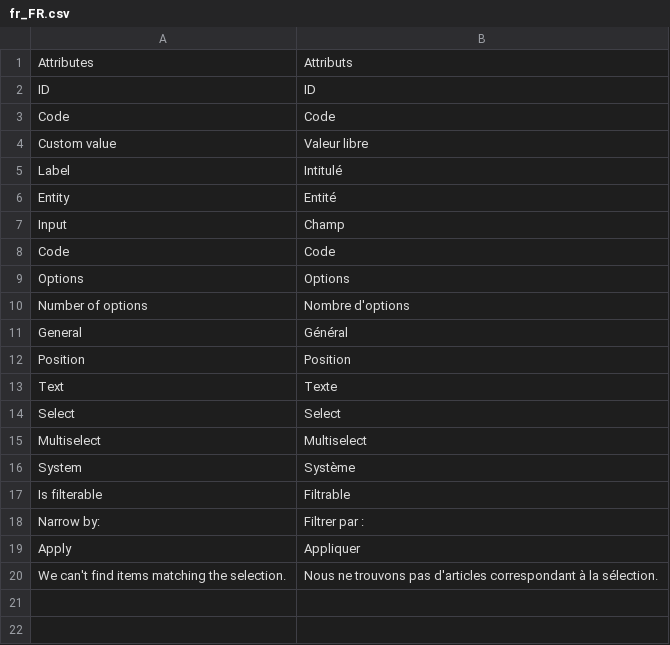
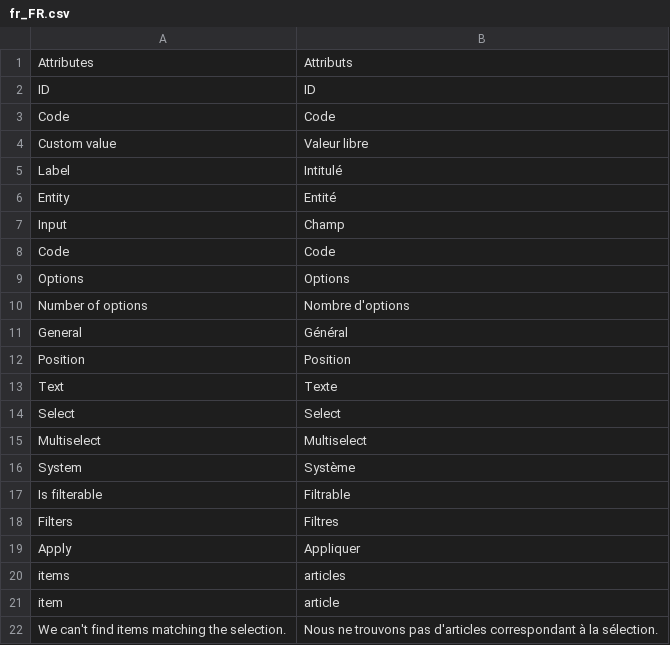
Before and after one commit to leafiny/cms, a CSV file: modules/Leafiny_Attribute/i18n/fr_FR.csv, drawn as a sheet; removed rows and columns are numbered as before the commit, all else as after; the diff names each change by its address in the sheet, - before the commit and + after, or states it on an @@ line.

Commit message:
Applied filters implementation

```diff
--- a/modules/Leafiny_Attribute/i18n/fr_FR.csv
+++ b/modules/Leafiny_Attribute/i18n/fr_FR.csv
-row 18: Narrow by: | Filtrer par :
+row 18: Filters | Filtres
+row 20: items | articles
+row 21: item | article
```
Also changed, not shown: modules/Leafiny_Attribute/i18n/en_US.csv, 7 other files.
